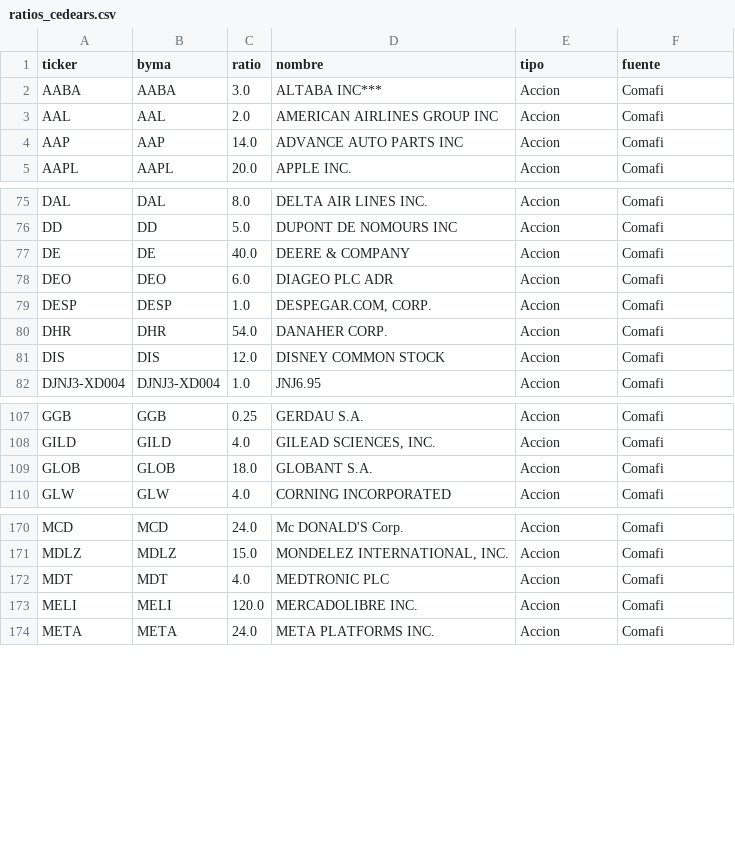
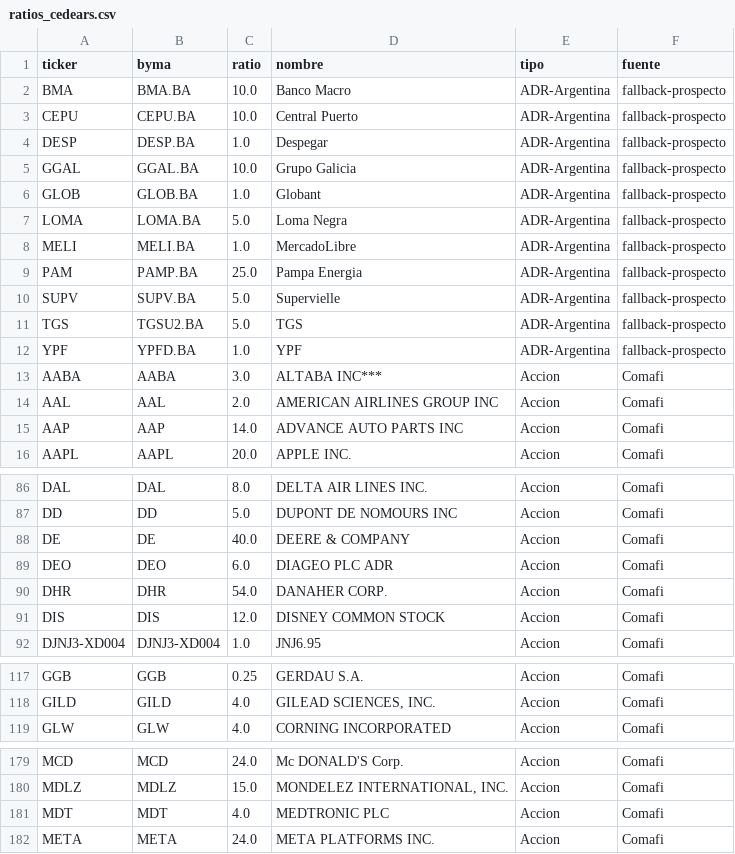
Before and after one commit to Javi-Funes/smc-screener, a CSV file: results/ratios_cedears.csv, drawn as a sheet; only a part is shown, gaps mark what is left out; removed rows and columns are numbered as before the commit, all else as after; the diff names each change by its address in the sheet, - before the commit and + after, or states it on an @@ line.

```diff
--- a/results/ratios_cedears.csv
+++ b/results/ratios_cedears.csv
+row 2: BMA | BMA.BA | 10.0 | Banco Macro | ADR-Argentina | fallback-prospecto
+row 3: CEPU | CEPU.BA | 10.0 | Central Puerto | ADR-Argentina | fallback-prospecto
+row 4: DESP | DESP.BA | 1.0 | Despegar | ADR-Argentina | fallback-prospecto
+row 5: GGAL | GGAL.BA | 10.0 | Grupo Galicia | ADR-Argentina | fallback-prospecto
+row 6: GLOB | GLOB.BA | 1.0 | Globant | ADR-Argentina | fallback-prospecto
+row 7: LOMA | LOMA.BA | 5.0 | Loma Negra | ADR-Argentina | fallback-prospecto
+row 8: MELI | MELI.BA | 1.0 | MercadoLibre | ADR-Argentina | fallback-prospecto
+row 9: PAM | PAMP.BA | 25.0 | Pampa Energia | ADR-Argentina | fallback-prospecto
+row 10: SUPV | SUPV.BA | 5.0 | Supervielle | ADR-Argentina | fallback-prospecto
+row 11: TGS | TGSU2.BA | 5.0 | TGS | ADR-Argentina | fallback-prospecto
+row 12: YPF | YPFD.BA | 1.0 | YPF | ADR-Argentina | fallback-prospecto
-row 79: DESP | DESP | 1.0 | DESPEGAR.COM, CORP. | Accion | Comafi
-row 109: GLOB | GLOB | 18.0 | GLOBANT S.A. | Accion | Comafi
-row 173: MELI | MELI | 120.0 | MERCADOLIBRE INC. | Accion | Comafi
```
Also changed, not shown: 1 other file.
